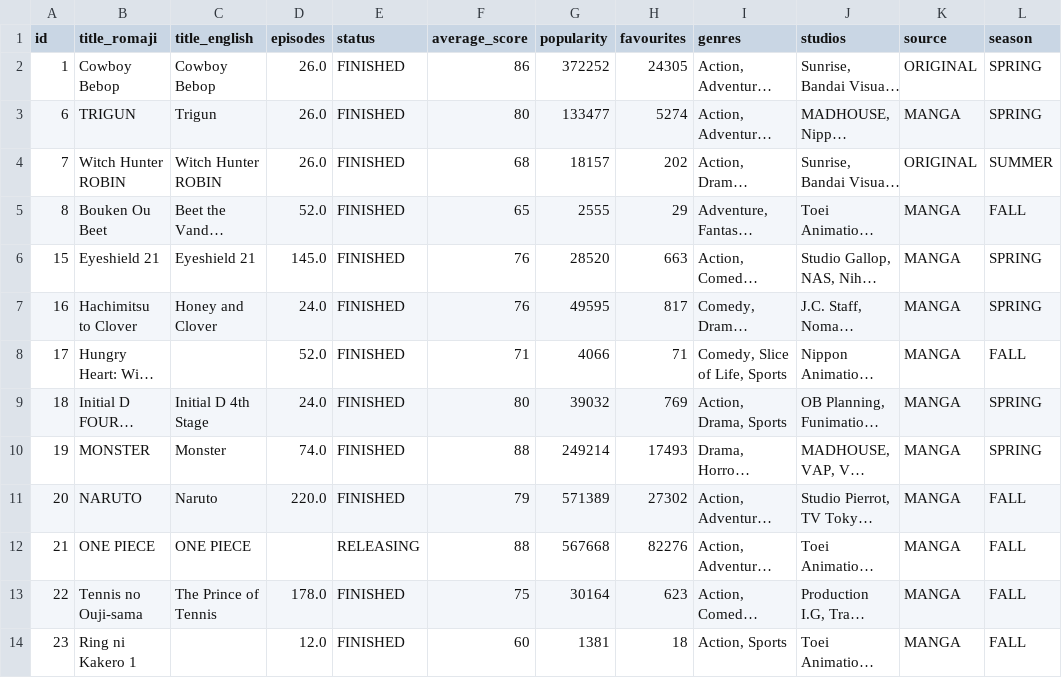
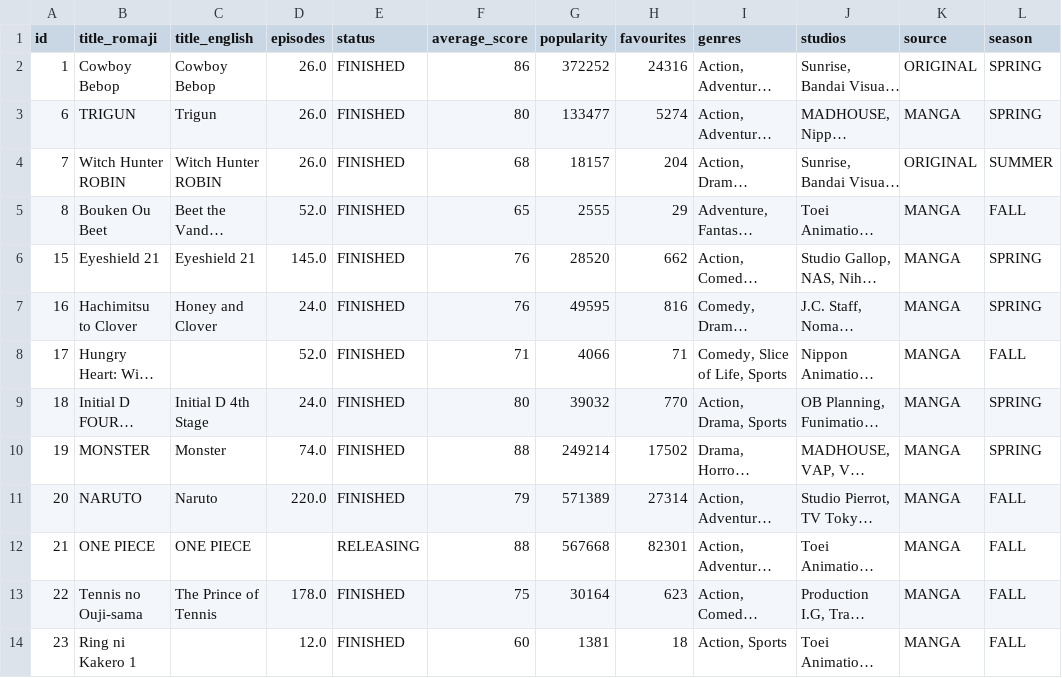
Before and after one commit to ZReidPie/zreid-datascience-finalproject, a CSV file: data/raw_anilist.csv, drawn as a sheet; only a part is shown; long unchanged cells end in …; the diff covers the shown part only; the diff names each change by its address in the sheet, - before the commit and + after, or states it on an @@ line.

```diff
--- a/data/raw_anilist.csv
+++ b/data/raw_anilist.csv
-H2 (favourites): 24305
+H2 (favourites): 24316
-H4 (favourites): 202
+H4 (favourites): 204
-H6 (favourites): 663
+H6 (favourites): 662
-H7 (favourites): 817
+H7 (favourites): 816
-H9 (favourites): 769
+H9 (favourites): 770
-H10 (favourites): 17493
+H10 (favourites): 17502
-H11 (favourites): 27302
+H11 (favourites): 27314
-H12 (favourites): 82276
+H12 (favourites): 82301
```
Also changed, not shown: 15 edited cells elsewhere in this file, data/test.csv, data/train.csv, 1 other file.
